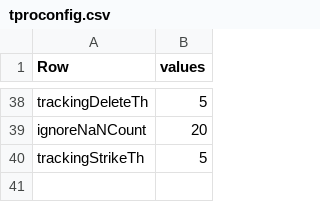
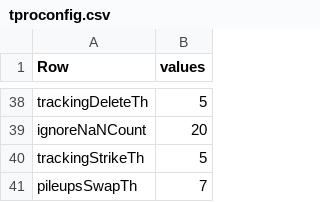
Before and after one commit to takuto-okuno-t5/tpro, a CSV file: TPro/etc/tproconfig.csv, drawn as a sheet; only a part is shown, gaps mark what is left out; the diff names each change by its address in the sheet, - before the commit and + after, or states it on an @@ line.

```diff
--- a/TPro/etc/tproconfig.csv
+++ b/TPro/etc/tproconfig.csv
+row 41: pileupsSwapTh | 7
```
Also changed, not shown: 2 other files.
